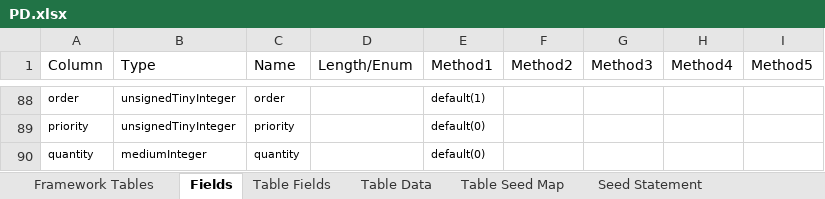
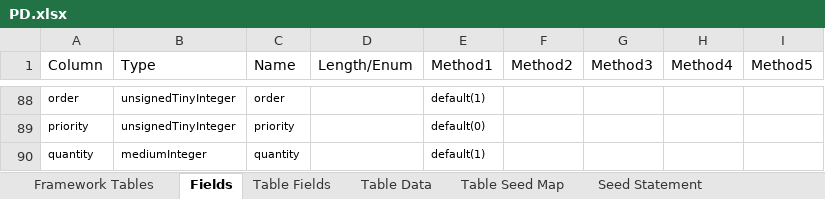
Before and after one commit to MilestoneInnovativeTechnologies/PD, an Excel workbook: PD.xlsx, sheet Fields, drawn as a sheet; only a part is shown, gaps mark what is left out; values as stored, in another font and other column widths than the file's, no borders; conditional formats and table styles not drawn; the diff names each change by its address in the sheet, - before the commit and + after, or states it on an @@ line.

Commit message:
Quantity added to wish list products and migration files renamed

```diff
--- a/PD.xlsx (sheet Fields)
+++ b/PD.xlsx (sheet Fields)
-E90 (Method1): default(0)
+E90 (Method1): default(1)
```
Also changed, not shown: sheet Table Fields, hidden cells, 12 other files.
